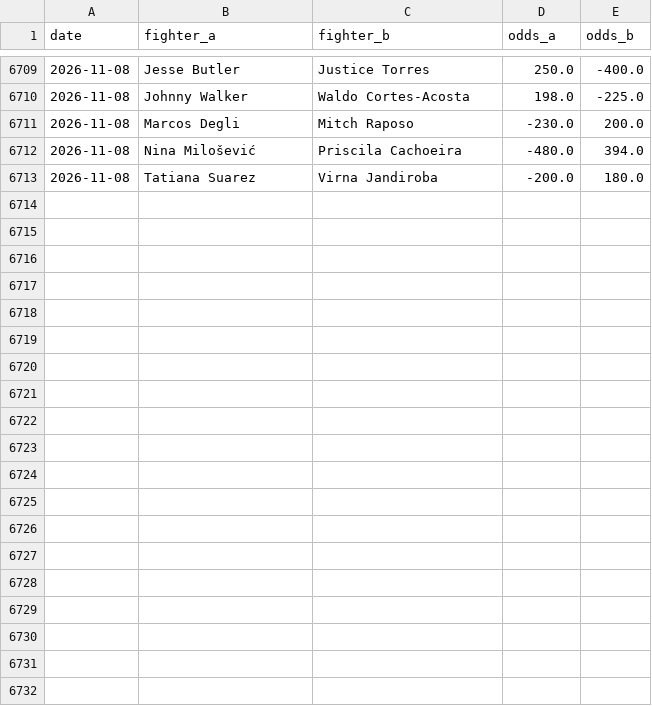
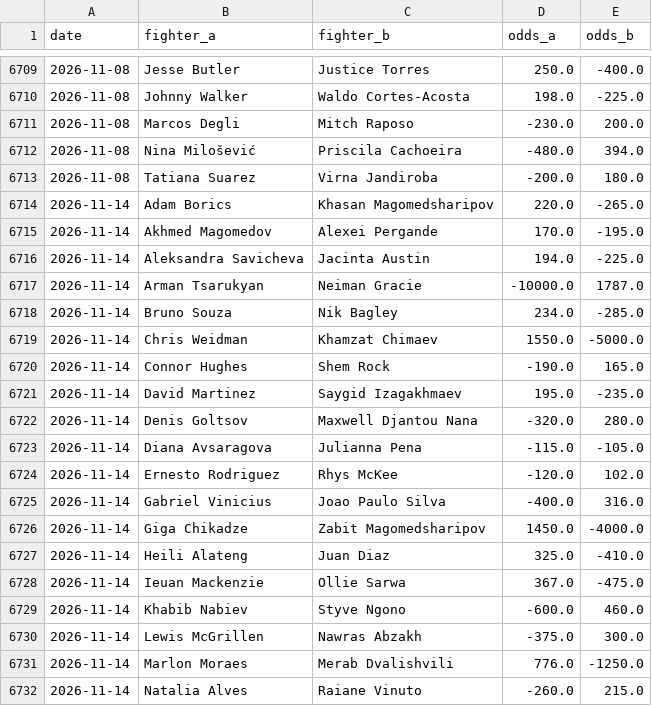
Before and after one commit to Klukemma/YourMMA, a CSV file: engine/data/odds.csv, drawn as a sheet; only a part is shown, gaps mark what is left out; the diff covers the shown part only.

```diff
--- a/engine/data/odds.csv
+++ b/engine/data/odds.csv
@@ -6713 +6713,20 @@ date,fighter_a,fighter_b,odds_a,odds_b
 2026-11-08,Tatiana Suarez,Virna Jandiroba,-200.0,180.0
+2026-11-14,Adam Borics,Khasan Magomedsharipov,220.0,-265.0
+2026-11-14,Akhmed Magomedov,Alexei Pergande,170.0,-195.0
+2026-11-14,Aleksandra Savicheva,Jacinta Austin,194.0,-225.0
+2026-11-14,Arman Tsarukyan,Neiman Gracie,-10000.0,1787.0
+2026-11-14,Bruno Souza,Nik Bagley,234.0,-285.0
+2026-11-14,Chris Weidman,Khamzat Chimaev,1550.0,-5000.0
+2026-11-14,Connor Hughes,Shem Rock,-190.0,165.0
+2026-11-14,David Martinez,Saygid Izagakhmaev,195.0,-235.0
+2026-11-14,Denis Goltsov,Maxwell Djantou Nana,-320.0,280.0
+2026-11-14,Diana Avsaragova,Julianna Pena,-115.0,-105.0
+2026-11-14,Ernesto Rodriguez,Rhys McKee,-120.0,102.0
+2026-11-14,Gabriel Vinicius,Joao Paulo Silva,-400.0,316.0
+2026-11-14,Giga Chikadze,Zabit Magomedsharipov,1450.0,-4000.0
+2026-11-14,Heili Alateng,Juan Diaz,325.0,-410.0
+2026-11-14,Ieuan Mackenzie,Ollie Sarwa,367.0,-475.0
+2026-11-14,Khabib Nabiev,Styve Ngono,-600.0,460.0
+2026-11-14,Lewis McGrillen,Nawras Abzakh,-375.0,300.0
+2026-11-14,Marlon Moraes,Merab Dvalishvili,776.0,-1250.0
+2026-11-14,Natalia Alves,Raiane Vinuto,-260.0,215.0
```
Also changed, not shown: 17 added rows elsewhere in this file, 8 other files.
